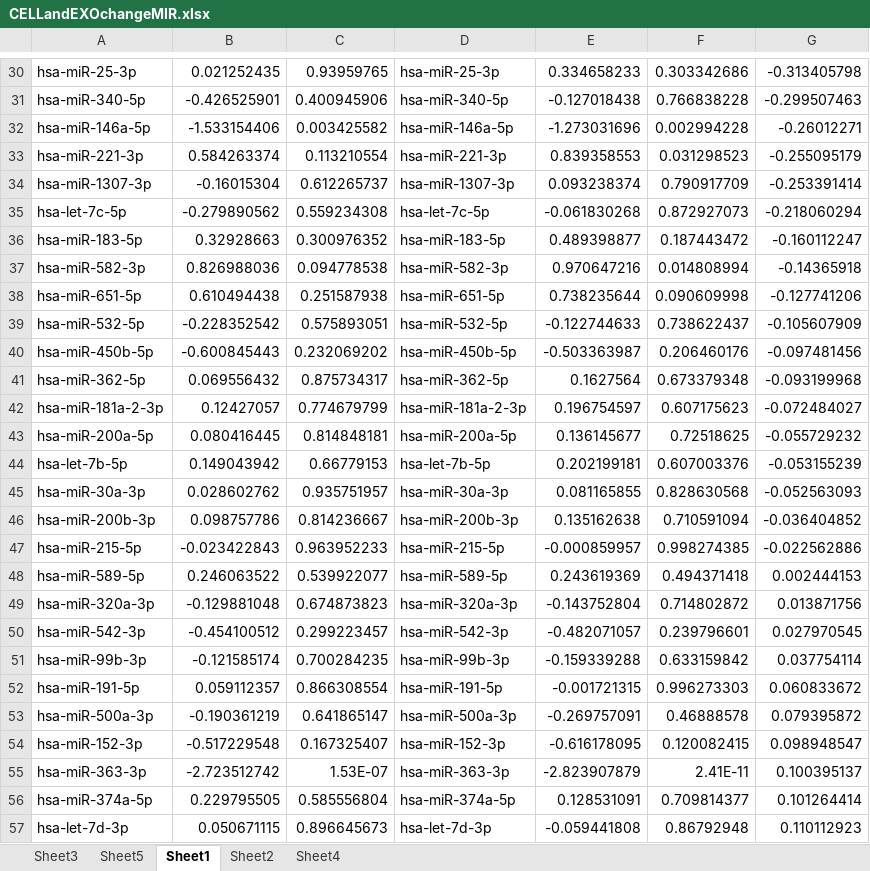
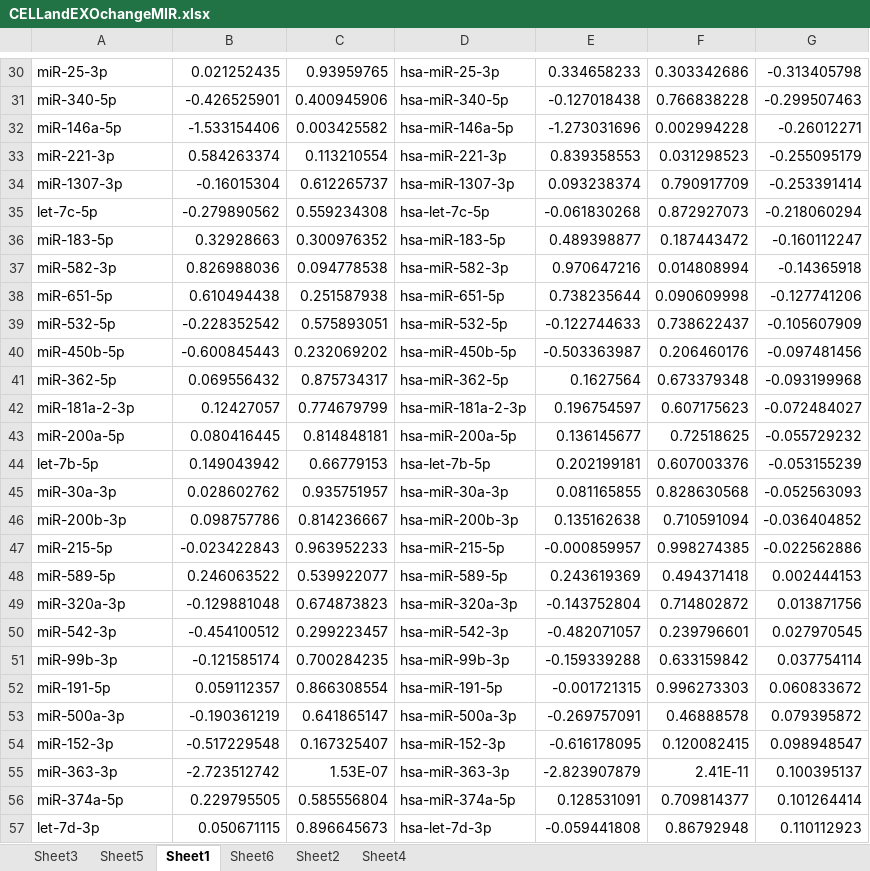
Before and after one commit to HarleyRobinson/Honours2, an Excel workbook: Data/EXO/DESeq/CELLandEXOchangeMIR.xlsx, sheet Sheet1, drawn as a sheet; only a part is shown, gaps mark what is left out; values as stored, in another font and other column widths than the file's, no borders; charts and pictures not drawn; the diff covers the shown part only; the diff names each change by its address in the sheet, - before the commit and + after, or states it on an @@ line.

```diff
--- a/Data/EXO/DESeq/CELLandEXOchangeMIR.xlsx (sheet Sheet1)
+++ b/Data/EXO/DESeq/CELLandEXOchangeMIR.xlsx (sheet Sheet1)
+sheet tab: Sheet6
-A30: hsa-miR-25-3p
+A30: miR-25-3p
-A31: hsa-miR-340-5p
+A31: miR-340-5p
-A32: hsa-miR-146a-5p
+A32: miR-146a-5p
-A33: hsa-miR-221-3p
+A33: miR-221-3p
-A34: hsa-miR-1307-3p
+A34: miR-1307-3p
-A35: hsa-let-7c-5p
+A35: let-7c-5p
-A36: hsa-miR-183-5p
+A36: miR-183-5p
-A37: hsa-miR-582-3p
+A37: miR-582-3p
-A38: hsa-miR-651-5p
+A38: miR-651-5p
-A39: hsa-miR-532-5p
+A39: miR-532-5p
-A40: hsa-miR-450b-5p
+A40: miR-450b-5p
-A41: hsa-miR-362-5p
+A41: miR-362-5p
-A42: hsa-miR-181a-2-3p
+A42: miR-181a-2-3p
-A43: hsa-miR-200a-5p
+A43: miR-200a-5p
-A44: hsa-let-7b-5p
+A44: let-7b-5p
-A45: hsa-miR-30a-3p
+A45: miR-30a-3p
-A46: hsa-miR-200b-3p
+A46: miR-200b-3p
-A47: hsa-miR-215-5p
+A47: miR-215-5p
-A48: hsa-miR-589-5p
+A48: miR-589-5p
-A49: hsa-miR-320a-3p
+A49: miR-320a-3p
-A50: hsa-miR-542-3p
+A50: miR-542-3p
-A51: hsa-miR-99b-3p
+A51: miR-99b-3p
-A52: hsa-miR-191-5p
+A52: miR-191-5p
-A53: hsa-miR-500a-3p
+A53: miR-500a-3p
-A54: hsa-miR-152-3p
+A54: miR-152-3p
-A55: hsa-miR-363-3p
+A55: miR-363-3p
-A56: hsa-miR-374a-5p
+A56: miR-374a-5p
-A57: hsa-let-7d-3p
+A57: let-7d-3p
```
Also changed, not shown: 67 edited cells elsewhere in this sheet, charts or pictures, 13 other files.
